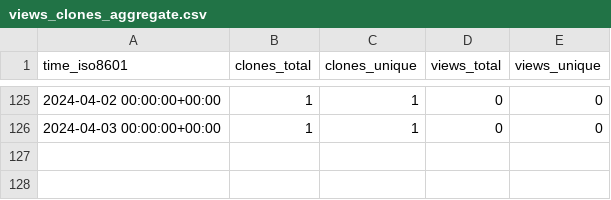
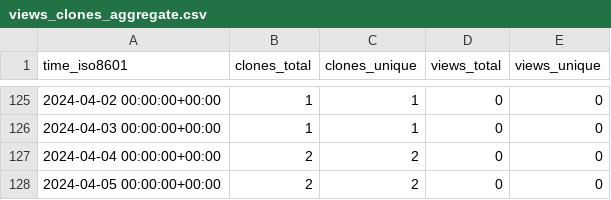
Before and after one commit to stablecaps/terraform_iac_demo_2023, a CSV file: stablecaps/terraform_iac_demo_2023/ghrs-data/views_clones_aggregate.csv, drawn as a sheet; only a part is shown, gaps mark what is left out; the diff names each change by its address in the sheet, - before the commit and + after, or states it on an @@ line.

```diff
--- a/stablecaps/terraform_iac_demo_2023/ghrs-data/views_clones_aggregate.csv
+++ b/stablecaps/terraform_iac_demo_2023/ghrs-data/views_clones_aggregate.csv
+row 127: 2024-04-04 00:00:00+00:00 | 2 | 2 | 0 | 0
+row 128: 2024-04-05 00:00:00+00:00 | 2 | 2 | 0 | 0
```
Also changed, not shown: 1 other file.
